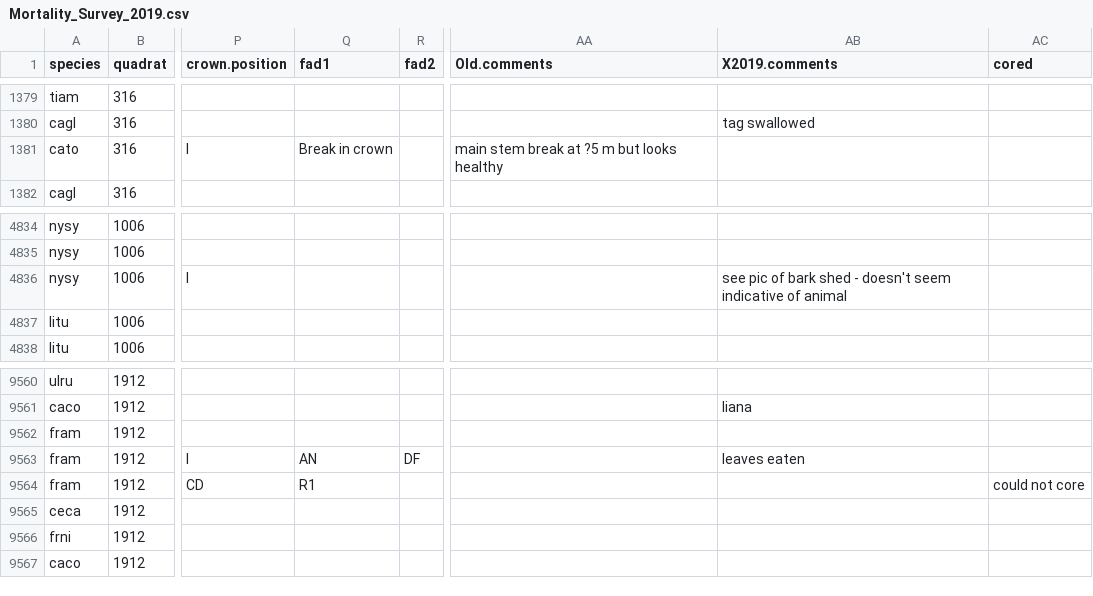
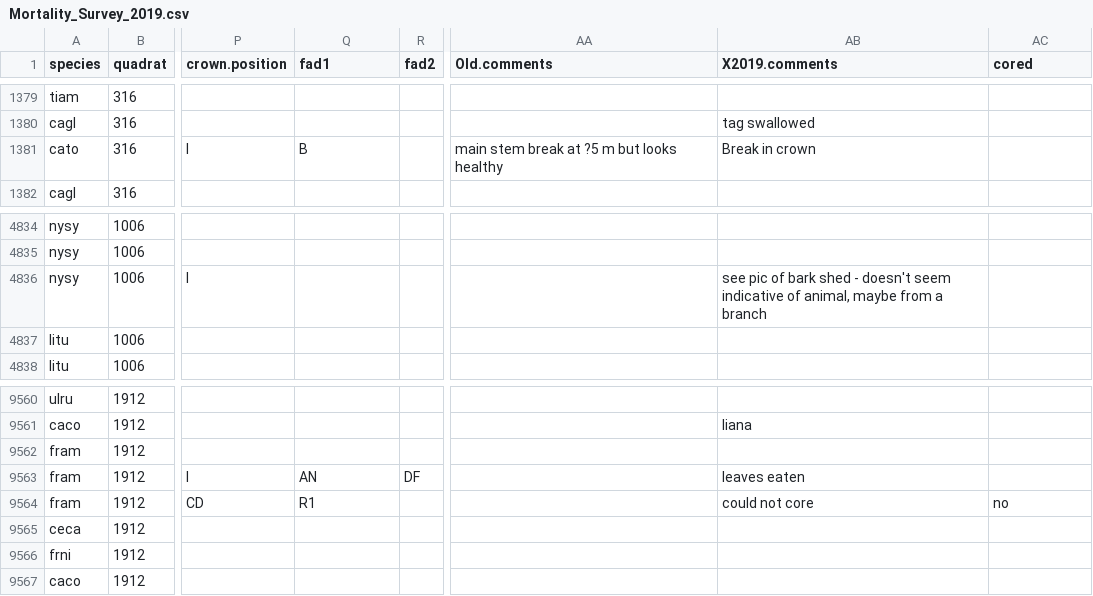
Before and after one commit to SCBI-ForestGEO/SCBI-ForestGEO-Data, a CSV file: tree_mortality/raw data/Mortality_Survey_2019.csv, drawn as a sheet; only a part is shown, gaps mark what is left out; the diff names each change by its address in the sheet, - before the commit and + after, or states it on an @@ line.

Commit message:
Update Mortality_Survey_2019.csv

```diff
--- a/tree_mortality/raw data/Mortality_Survey_2019.csv
+++ b/tree_mortality/raw data/Mortality_Survey_2019.csv
-Q1381 (fad1): Break in crown
+Q1381 (fad1): B
-AB1381 (X2019.comments): (empty)
+AB1381 (X2019.comments): Break in crown
-AB4836 (X2019.comments): …indicative of animal
+AB4836 (X2019.comments): …indicative of animal, maybe from a branch
-AB9564 (X2019.comments): (empty)
+AB9564 (X2019.comments): could not core
-AC9564 (cored): could not core
+AC9564 (cored): no
```
